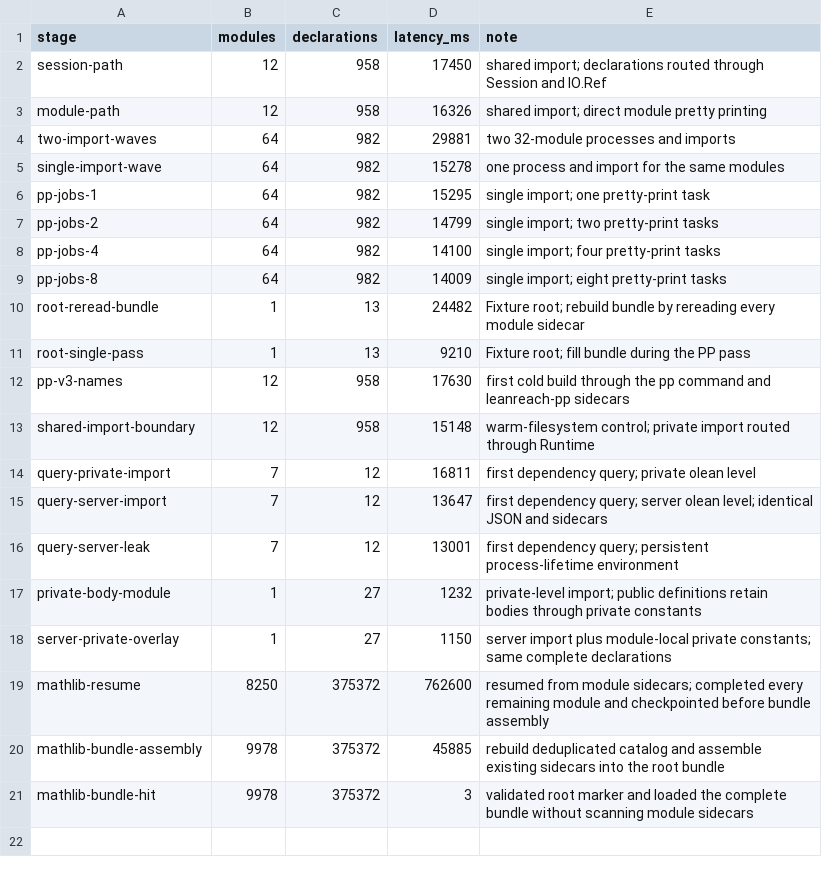
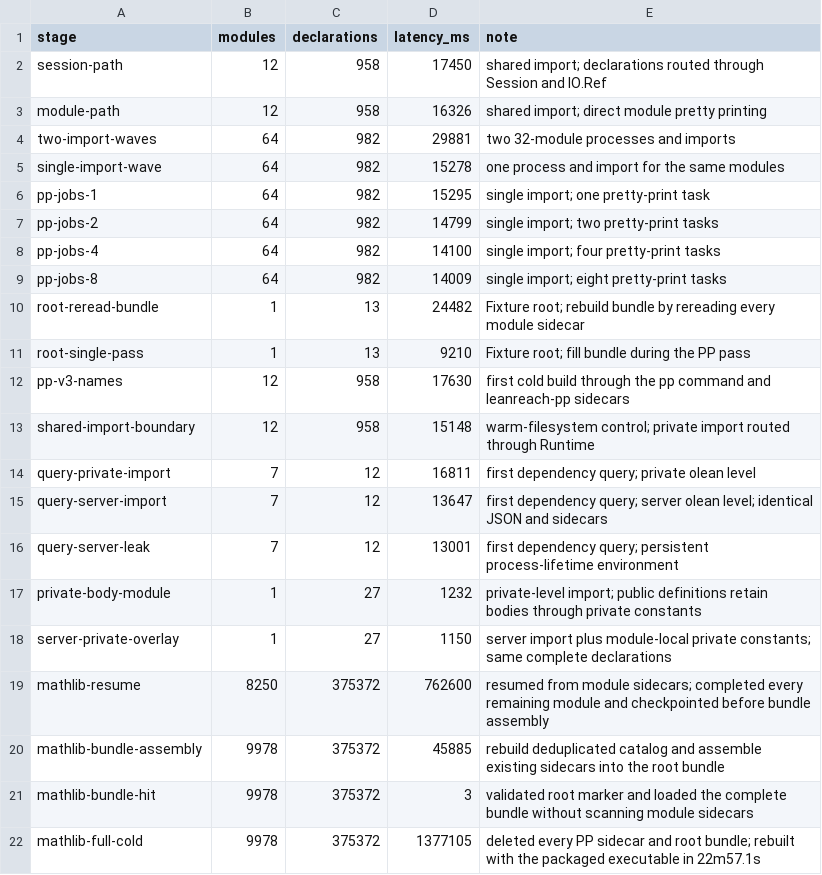
Before and after one commit to pelicanhere/LeanReach, a CSV file: Benchmarks/pp_history.csv, drawn as a sheet.

Commit message:
test: record full mathlib pp build

```diff
--- a/Benchmarks/pp_history.csv
+++ b/Benchmarks/pp_history.csv
@@ -21 +21,2 @@ mathlib-bundle-assembly,9978,375372,45885,rebuild deduplicated catalog and assem
 mathlib-bundle-hit,9978,375372,3,validated root marker and loaded the complete bundle without scanning module sidecars
+mathlib-full-cold,9978,375372,1377105,deleted every PP sidecar and root bundle; rebuilt with the packaged executable in 22m57.1s
```
Also changed, not shown: 1 other file.
